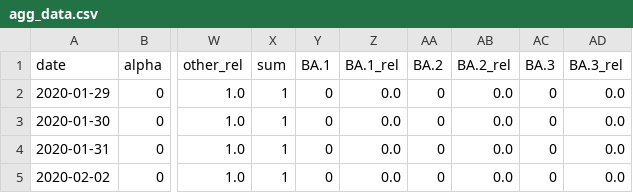
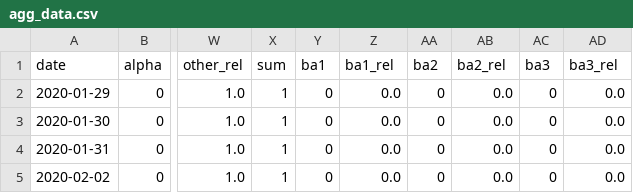
Before and after one commit to erikjs14/next-variants, a CSV file: data/agg_data.csv, drawn as a sheet; only a part is shown, gaps mark what is left out; the diff names each change by its address in the sheet, - before the commit and + after, or states it on an @@ line.

```diff
--- a/data/agg_data.csv
+++ b/data/agg_data.csv
-Y1: BA.1
+Y1: ba1
-Z1: BA.1_rel
+Z1: ba1_rel
-AA1: BA.2
+AA1: ba2
-AB1: BA.2_rel
+AB1: ba2_rel
-AC1: BA.3
+AC1: ba3
-AD1: BA.3_rel
+AD1: ba3_rel
```
Also changed, not shown: data/agg_data_rolling.csv, data/growth_fit/delta.csv, 2 other files.
